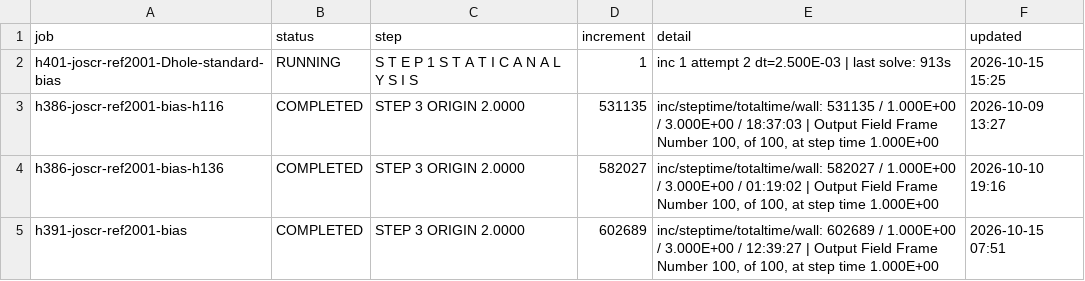
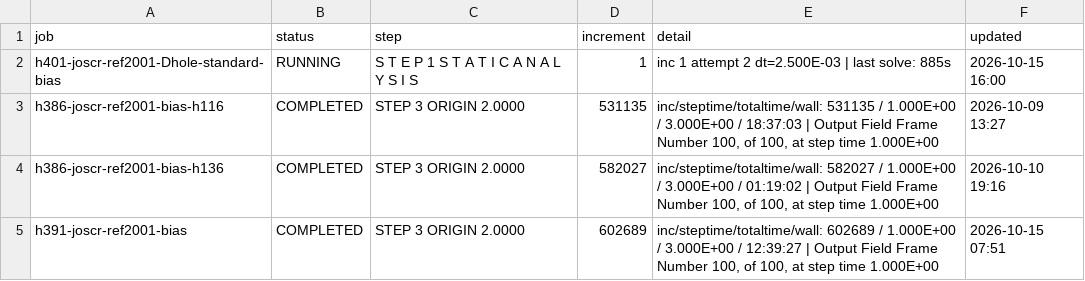
Before and after one commit to ChenYu-K/work_monitor, a CSV file: abaqus/rai/status.csv, drawn as a sheet.

```diff
--- a/abaqus/rai/status.csv
+++ b/abaqus/rai/status.csv
@@ -1,3 +1,3 @@
 "job","status","step","increment","detail","updated"
-"h401-joscr-ref2001-Dhole-standard-bias","RUNNING","S T E P 1 S T A T I C A N A L Y S I S","1","inc 1 attempt 2 dt=2.500E-03 | last solve: 913s","2026-10-15 15:25"
+"h401-joscr-ref2001-Dhole-standard-bias","RUNNING","S T E P 1 S T A T I C A N A L Y S I S","1","inc 1 attempt 2 dt=2.500E-03 | last solve: 885s","2026-10-15 16:00"
 "h386-joscr-ref2001-bias-h116","COMPLETED","STEP 3  ORIGIN 2.0000","531135","inc/steptime/totaltime/wall: 531135 / 1.000E+00 / 3.000E+00 / 18:37:03 | Output Field Frame Number   100, of    100, at step time 1.000E+00","2026-10-09 13:27"
```
Also changed, not shown: 3 other files.
